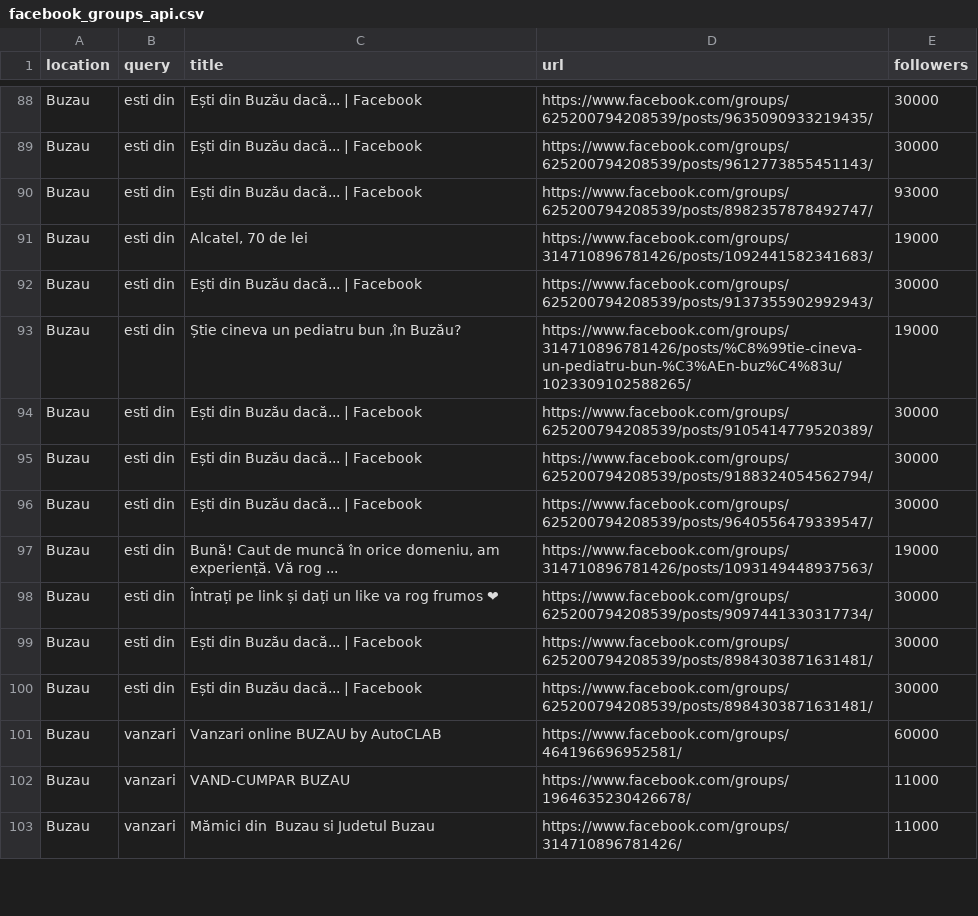
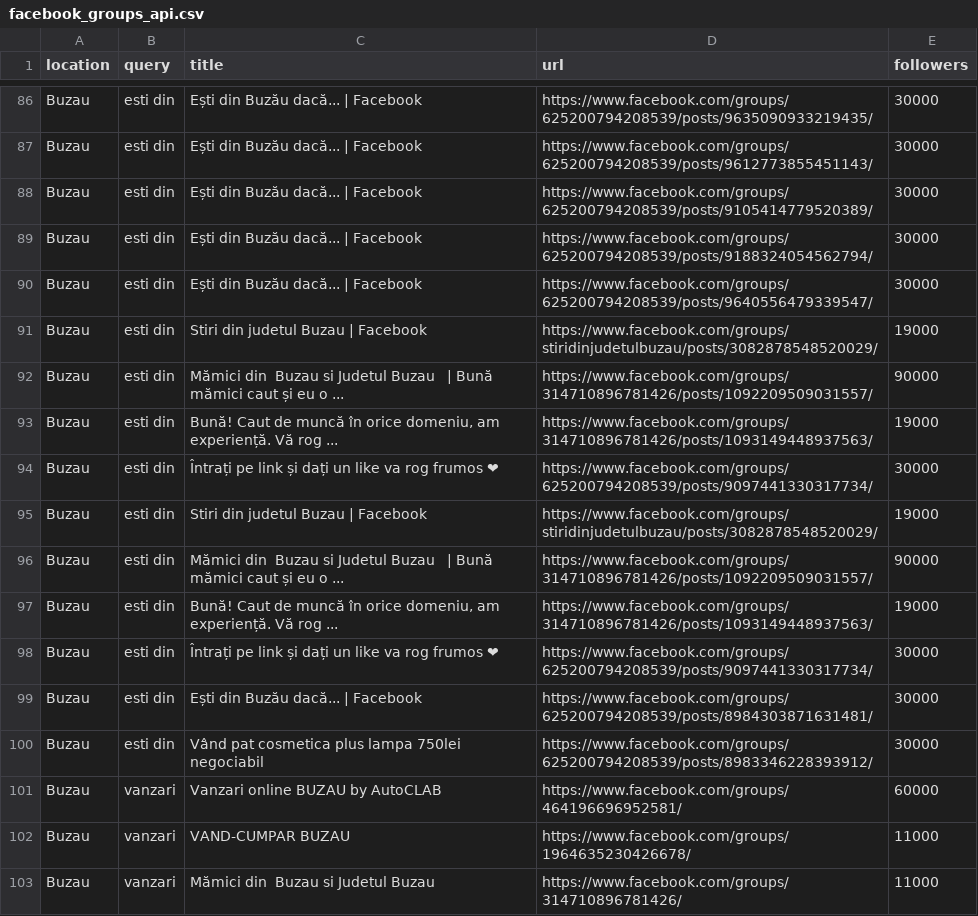
Before and after one commit to RoElect/fb_group_extractor, a CSV file: google-poc/facebook_groups_api.csv, drawn as a sheet; only a part is shown, gaps mark what is left out; removed rows and columns are numbered as before the commit, all else as after; the diff covers the shown part only; the diff names each change by its address in the sheet, - before the commit and + after, or states it on an @@ line.

```diff
--- a/google-poc/facebook_groups_api.csv
+++ b/google-poc/facebook_groups_api.csv
-row 90: Buzau | esti din | Ești din Buzău dacă... | Facebook | https://www.facebook.com/groups/625200794208539/posts/8982357878492747/ | 93000
-row 91: Buzau | esti din | Alcatel, 70 de lei | https://www.facebook.com/groups/314710896781426/posts/1092441582341683/ | 19000
-row 92: Buzau | esti din | Ești din Buzău dacă... | Facebook | https://www.facebook.com/groups/625200794208539/posts/9137355902992943/ | 30000
-row 93: Buzau | esti din | Știe cineva un pediatru bun ,în Buzău? | https://www.facebook.com/groups/314710896781426/posts/%C8%99tie-cineva-un-pediatru-bun-%C3%AEn-buz%C4%83u/1023309102588265/ | 19000
+row 91: Buzau | esti din | Stiri din judetul Buzau | Facebook | https://www.facebook.com/groups/stiridinjudetulbuzau/posts/3082878548520029/ | 19000
+row 92: Buzau | esti din | Mămici din ‍ Buzau si Judetul Buzau ‍ ‍ | Bună mămici caut și eu o ... | https://www.facebook.com/groups/314710896781426/posts/1092209509031557/ | 90000
+row 93: Buzau | esti din | Bună! Caut de muncă în orice domeniu, am experiență. Vă rog ... | https://www.facebook.com/groups/314710896781426/posts/1093149448937563/ | 19000
+row 94: Buzau | esti din | Întrați pe link și dați un like va rog frumos ❤ | https://www.facebook.com/groups/625200794208539/posts/9097441330317734/ | 30000
+row 95: Buzau | esti din | Stiri din judetul Buzau | Facebook | https://www.facebook.com/groups/stiridinjudetulbuzau/posts/3082878548520029/ | 19000
+row 96: Buzau | esti din | Mămici din ‍ Buzau si Judetul Buzau ‍ ‍ | Bună mămici caut și eu o ... | https://www.facebook.com/groups/314710896781426/posts/1092209509031557/ | 90000
-C100 (title): Ești din Buzău dacă... | Facebook
+C100 (title): Vând pat cosmetica plus lampa 750lei negociabil
-D100 (url): https://www.facebook.com/groups/625200794208539/posts/8984303871631481/
+D100 (url): https://www.facebook.com/groups/625200794208539/posts/8983346228393912/
```
Also changed, not shown: 12 added rows, 12 removed rows and 15 edited cells elsewhere in this file, 1 other file.
